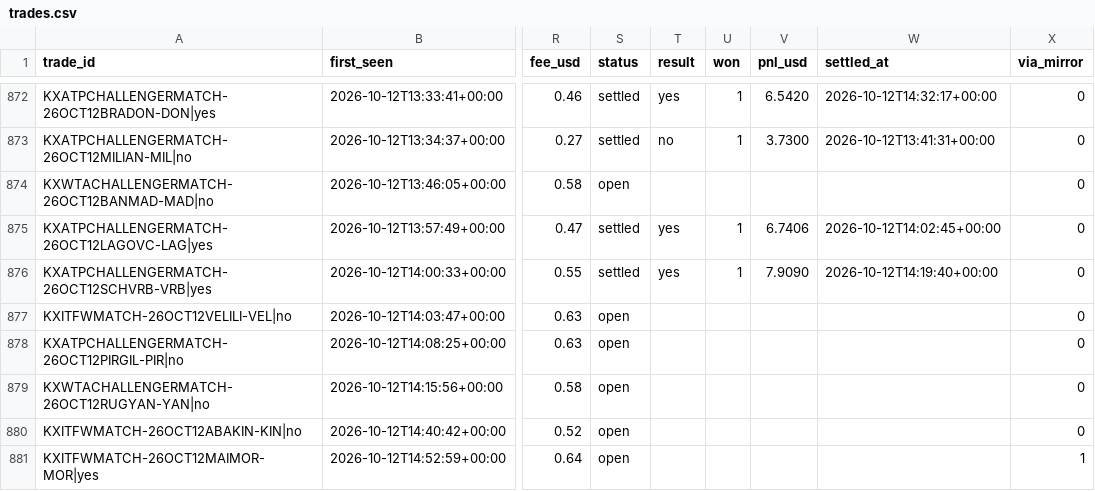
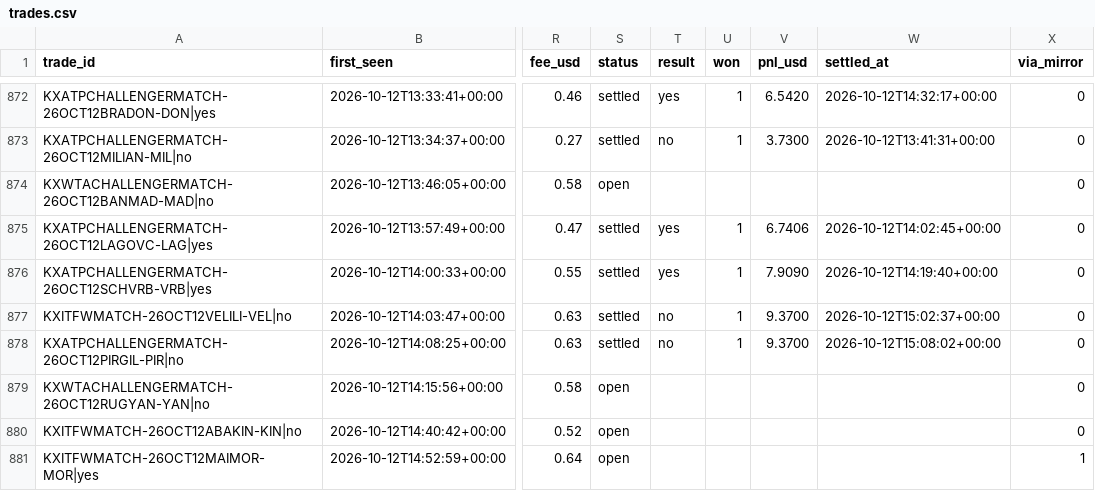
Before and after one commit to UseSoap/Kalshi-Scanner, a CSV file: data/trades.csv, drawn as a sheet; only a part is shown, gaps mark what is left out; the diff covers the shown part only; the diff names each change by its address in the sheet, - before the commit and + after, or states it on an @@ line.

Commit message:
data: scan 2026-10-12T15:29Z

```diff
--- a/data/trades.csv
+++ b/data/trades.csv
-S877:S878 (status): open
+S877:S878 (status): settled
-T877:T878 (result): (empty)
+T877:T878 (result): no
-U877:U878 (won): (empty)
+U877:U878 (won): 1
-V877:V878 (pnl_usd): (empty)
+V877:V878 (pnl_usd): 9.3700
-W877 (settled_at): (empty)
+W877 (settled_at): 2026-10-12T15:02:37+00:00
-W878 (settled_at): (empty)
+W878 (settled_at): 2026-10-12T15:08:02+00:00
```
Also changed, not shown: 4 added rows and 85 edited cells elsewhere in this file, data/games.csv, data/trades_95.csv, 1 other file.
